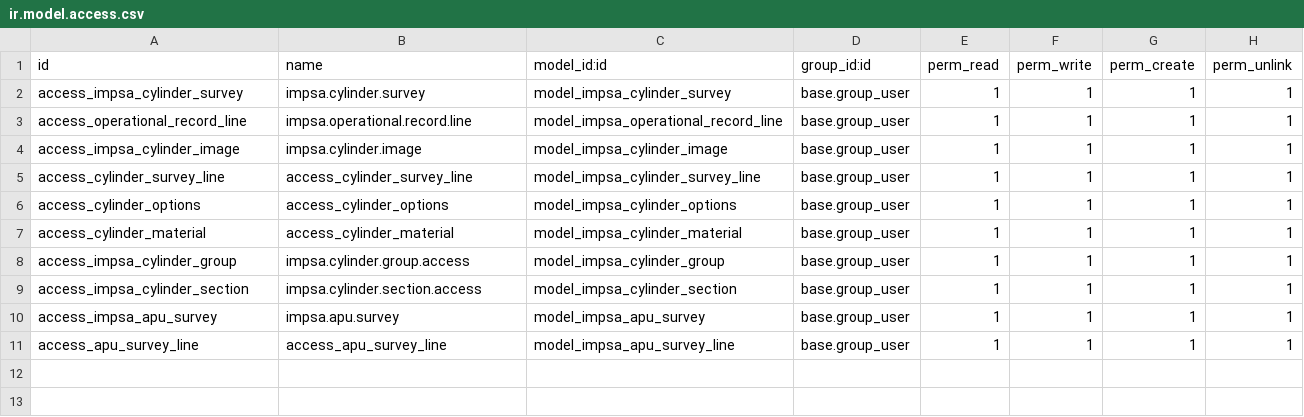
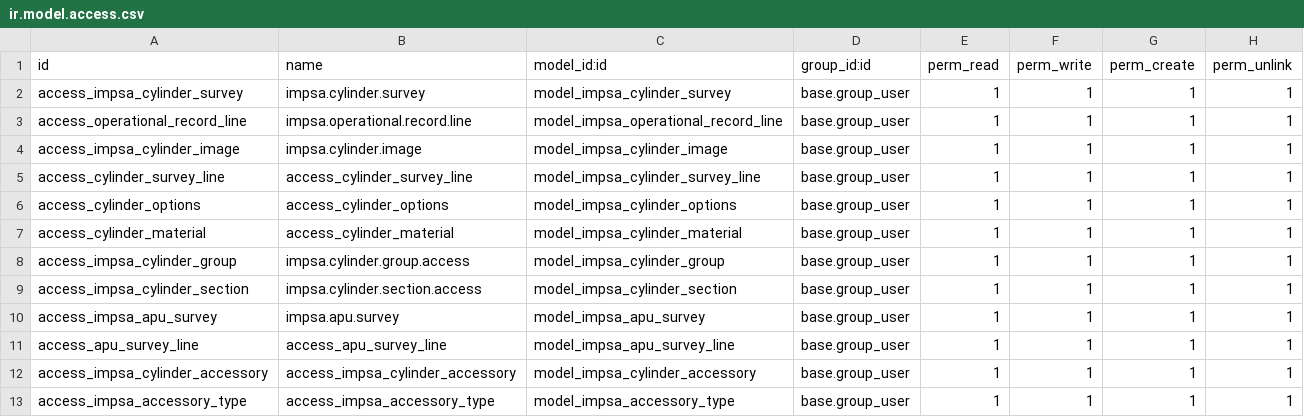
Before and after one commit to Jos3-Lu1s/impsa_cylinder_survey, a CSV file: security/ir.model.access.csv, drawn as a sheet; the diff names each change by its address in the sheet, - before the commit and + after, or states it on an @@ line.

Commit message:
[IMP] impsa_cylinder_survey: impsa.accessory.type and impsa.cylinder.accessory

```diff
--- a/security/ir.model.access.csv
+++ b/security/ir.model.access.csv
+row 12: access_impsa_cylinder_accessory | access_impsa_cylinder_accessory | model_impsa_cylinder_accessory | base.group_user | 1 | 1 | 1 | 1
+row 13: access_impsa_accessory_type | access_impsa_accessory_type | model_impsa_accessory_type | base.group_user | 1 | 1 | 1 | 1
```
Also changed, not shown: 7 other files.
